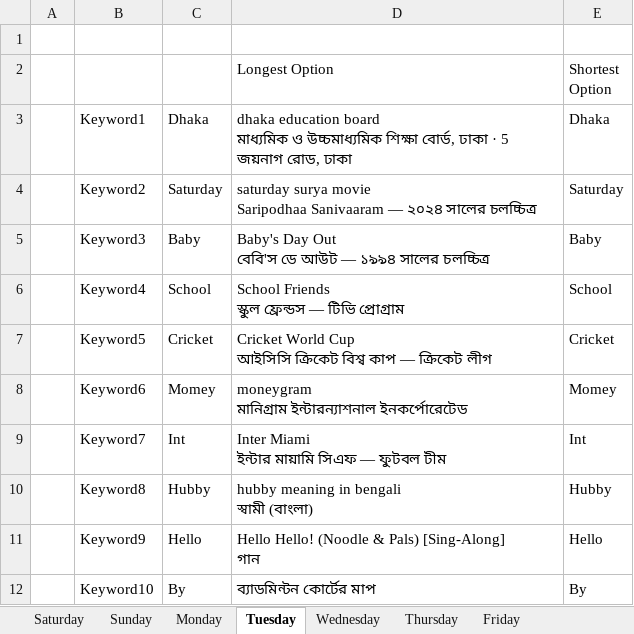
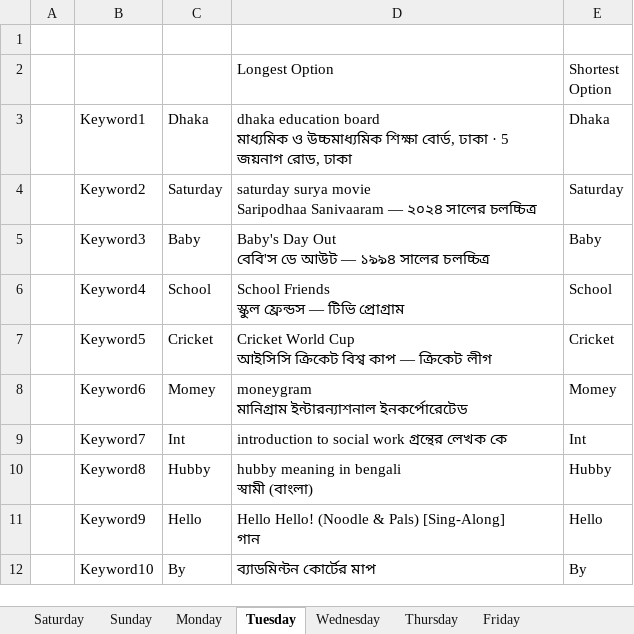
Before and after one commit to aurnabbarua02/4Beats-LTD-Assignment, an Excel workbook: Main/Excel.xlsx, sheet Tuesday, drawn as a sheet; values as stored, in another font and other column widths than the file's, no borders; ↵ is a line break in a cell; the diff names each change by its address in the sheet, - before the commit and + after, or states it on an @@ line.

```diff
--- a/Main/Excel.xlsx (sheet Tuesday)
+++ b/Main/Excel.xlsx (sheet Tuesday)
-D9: Inter Miami ↵ ইন্টার মায়ামি সিএফ — ফুটবল টীম
+D9: introduction to social work গ্রন্থের লেখক কে
```
Also changed, not shown: 1 other file.
